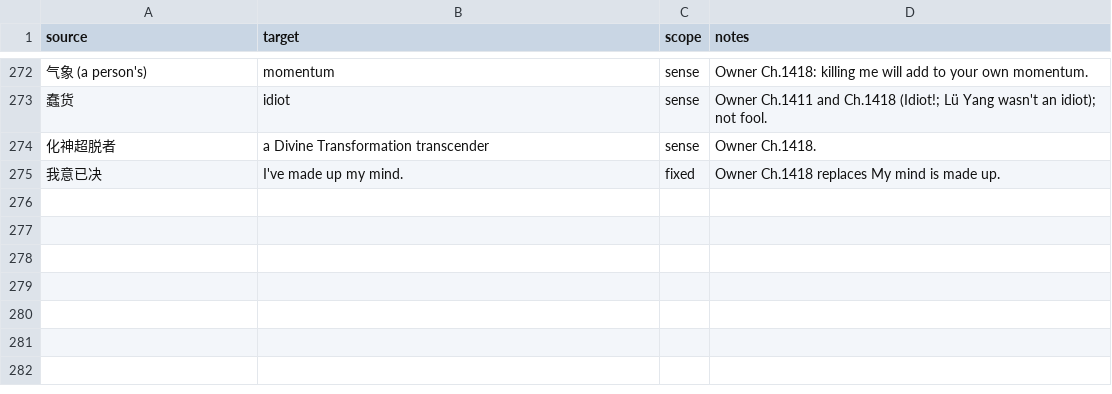
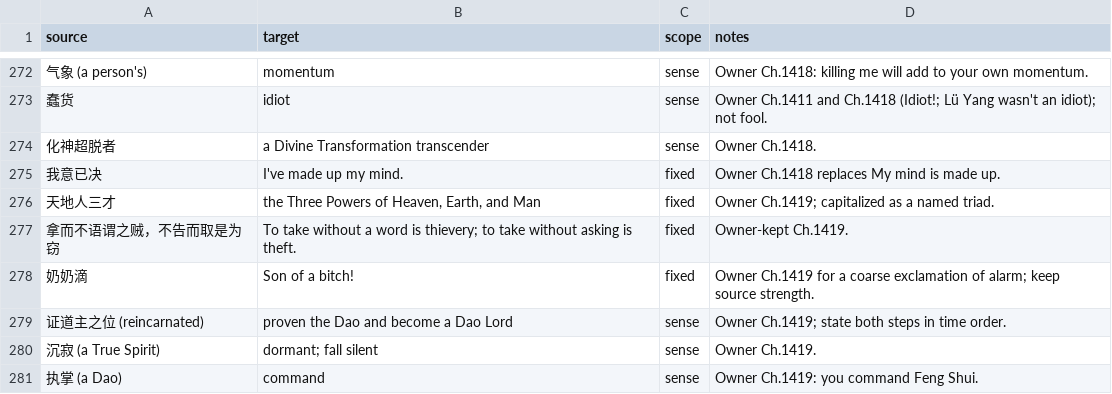
Before and after one commit to RoyUnconquerable/Translation, a TSV file: chatgpt/glossary/phrase-memory.tsv, drawn as a sheet; only a part is shown, gaps mark what is left out; the diff names each change by its address in the sheet, - before the commit and + after, or states it on an @@ line.

```diff
--- a/chatgpt/glossary/phrase-memory.tsv
+++ b/chatgpt/glossary/phrase-memory.tsv
+row 276: 天地人三才 | the Three Powers of Heaven, Earth, and Man | fixed | Owner Ch.1419; capitalized as a named triad.
+row 277: 拿而不语谓之贼，不告而取是为窃 | To take without a word is thievery; to take without asking is theft. | fixed | Owner-kept Ch.1419.
+row 278: 奶奶滴 | Son of a bitch! | fixed | Owner Ch.1419 for a coarse exclamation of alarm; keep source strength.
+row 279: 证道主之位 (reincarnated) | proven the Dao and become a Dao Lord | sense | Owner Ch.1419; state both steps in time order.
+row 280: 沉寂 (a True Spirit) | dormant; fall silent | sense | Owner Ch.1419.
+row 281: 执掌 (a Dao) | command | sense | Owner Ch.1419: you command Feng Shui.
```
Also changed, not shown: chatgpt/chapters/ledger.tsv, chatgpt/glossary/terminology.tsv, 1 other file.
